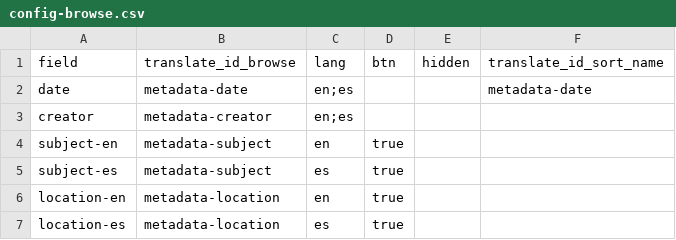
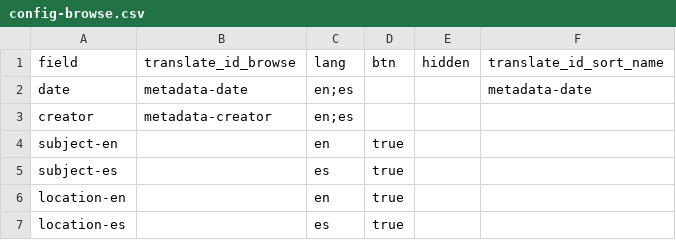
Before and after one commit to owikle/cb-multilingual-again, a CSV file: _data/config-browse.csv, drawn as a sheet.

Commit message:
fix field display name on browse card

```diff
--- a/_data/config-browse.csv
+++ b/_data/config-browse.csv
@@ -3,5 +3,5 @@ date,metadata-date,en;es,,,metadata-date
 creator,metadata-creator,en;es,,,
-subject-en,metadata-subject,en,true
-subject-es,metadata-subject,es,true
-location-en,metadata-location,en,true
-location-es,metadata-location,es,true
+subject-en,,en,true
+subject-es,,es,true
+location-en,,en,true
+location-es,,es,true
```
Also changed, not shown: 1 other file.
